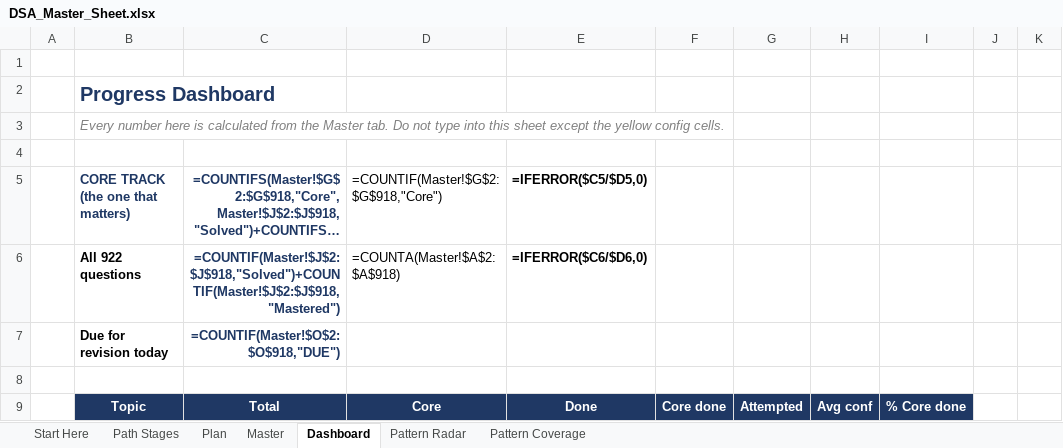
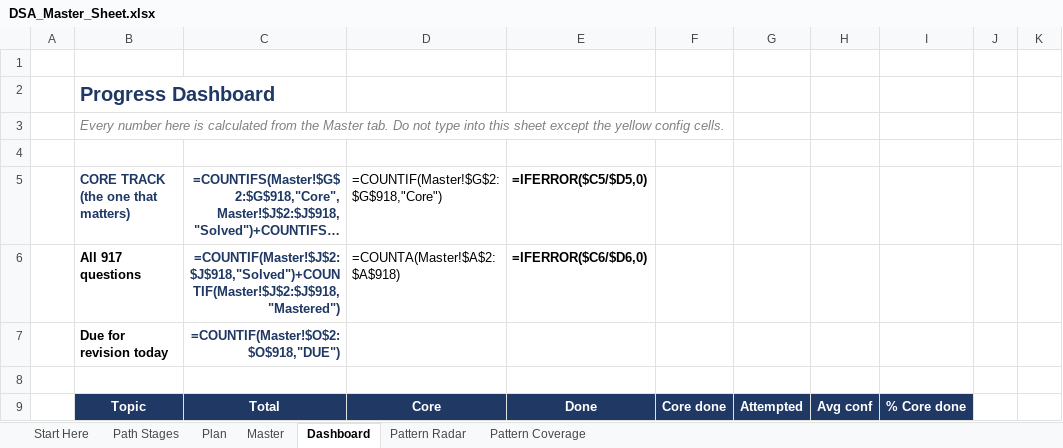
Before and after one commit to kartikkh1607/personal_dsa_tracker, an Excel workbook: DSA_Master_Sheet.xlsx, sheet Dashboard, drawn as a sheet; only a part is shown; long unchanged cells end in …; values as stored, in another font and other column widths than the file's, no borders; formulas without a stored value are shown as written; conditional formats not drawn; the diff names each change by its address in the sheet, - before the commit and + after, or states it on an @@ line.

Commit message:
Clear the workbook's stale notes and counts
All 348 'v3 addition' Notes cells are empty, Start Here reads 917
questions, Core (387) and 172 patterns, and the Dashboard reads All 917
questions. Master data, formulas, formatting, dropdowns and freeze panes
are unchanged.

```diff
--- a/DSA_Master_Sheet.xlsx (sheet Dashboard)
+++ b/DSA_Master_Sheet.xlsx (sheet Dashboard)
-B6: All 922 questions
+B6: All 917 questions
```
Also changed, not shown: sheet Master, sheet Start Here.
